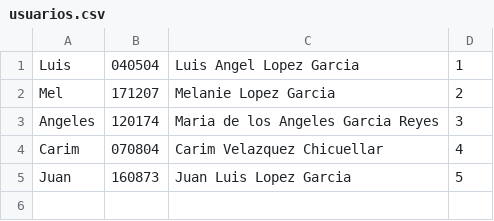
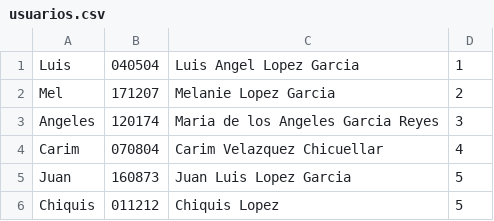
Before and after one commit to jlopezh73/ProyectoPP, a CSV file: res/usuarios.csv, drawn as a sheet; the diff names each change by its address in the sheet, - before the commit and + after, or states it on an @@ line.

```diff
--- a/res/usuarios.csv
+++ b/res/usuarios.csv
+row 6: Chiquis | 011212 | Chiquis Lopez | 5
```
Also changed, not shown: 4 other files.
